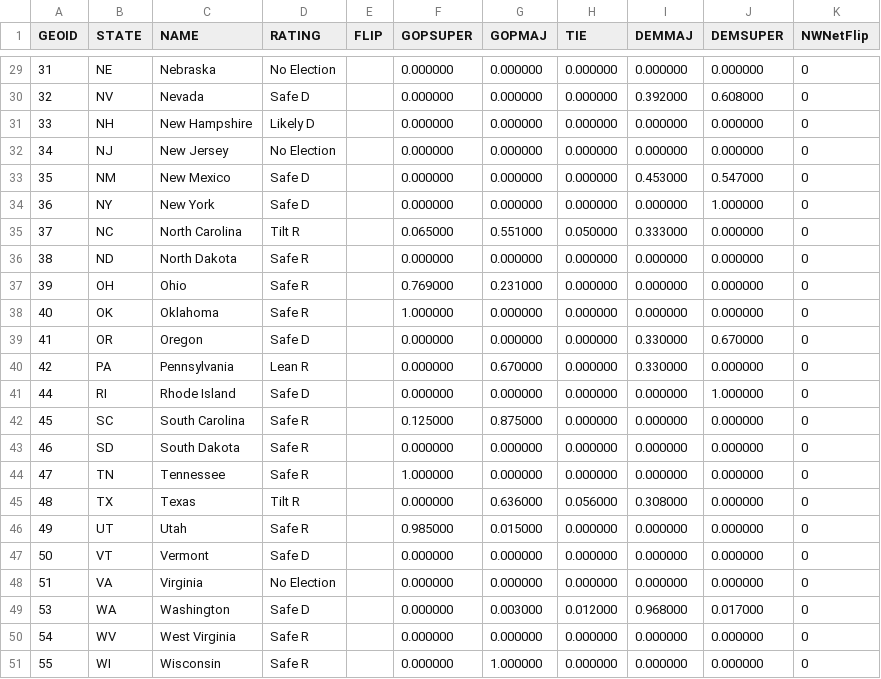
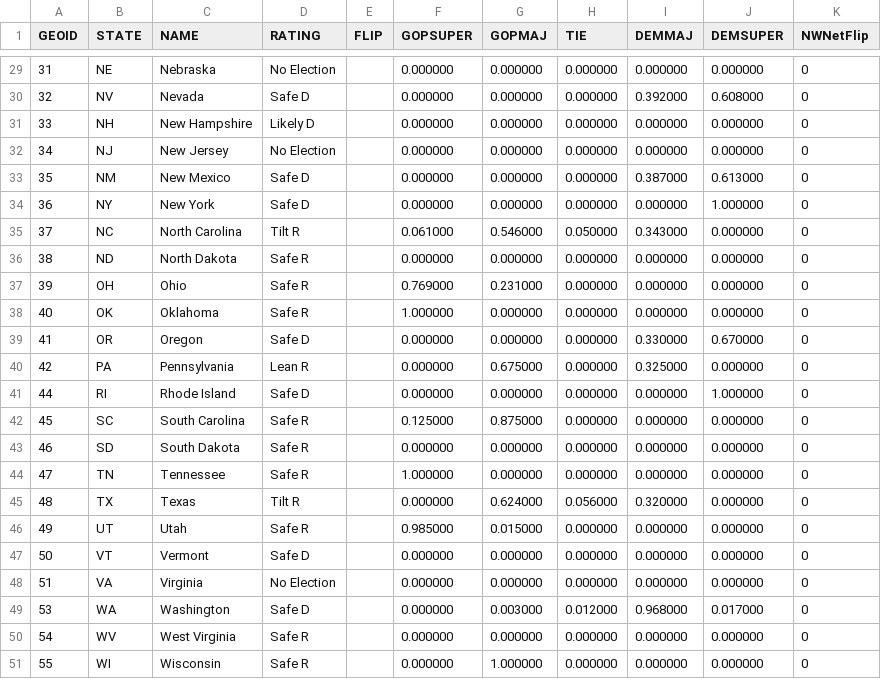
Before and after one commit to psthomas/elections-meta, a CSV file: data/statehouse/cnalysis_shodds.csv, drawn as a sheet; only a part is shown, gaps mark what is left out; the diff covers the shown part only.

```diff
--- a/data/statehouse/cnalysis_shodds.csv
+++ b/data/statehouse/cnalysis_shodds.csv
@@ -32,5 +32,5 @@ GEOID,STATE,NAME,RATING,FLIP,GOPSUPER,GOPMAJ,TIE,DEMMAJ,DEMSUPER,NWNetFlip
 34,NJ,New Jersey,No Election,,0.000000,0.000000,0.000000,0.000000,0.000000,0
-35,NM,New Mexico,Safe D,,0.000000,0.000000,0.000000,0.453000,0.547000,0
+35,NM,New Mexico,Safe D,,0.000000,0.000000,0.000000,0.387000,0.613000,0
 36,NY,New York,Safe D,,0.000000,0.000000,0.000000,0.000000,1.000000,0
-37,NC,North Carolina,Tilt R,,0.065000,0.551000,0.050000,0.333000,0.000000,0
+37,NC,North Carolina,Tilt R,,0.061000,0.546000,0.050000,0.343000,0.000000,0
 38,ND,North Dakota,Safe R,,0.000000,0.000000,0.000000,0.000000,0.000000,0
@@ -39,3 +39,3 @@ GEOID,STATE,NAME,RATING,FLIP,GOPSUPER,GOPMAJ,TIE,DEMMAJ,DEMSUPER,NWNetFlip
 41,OR,Oregon,Safe D,,0.000000,0.000000,0.000000,0.330000,0.670000,0
-42,PA,Pennsylvania,Lean R,,0.000000,0.670000,0.000000,0.330000,0.000000,0
+42,PA,Pennsylvania,Lean R,,0.000000,0.675000,0.000000,0.325000,0.000000,0
 44,RI,Rhode Island,Safe D,,0.000000,0.000000,0.000000,0.000000,1.000000,0
@@ -44,3 +44,3 @@ GEOID,STATE,NAME,RATING,FLIP,GOPSUPER,GOPMAJ,TIE,DEMMAJ,DEMSUPER,NWNetFlip
 47,TN,Tennessee,Safe R,,1.000000,0.000000,0.000000,0.000000,0.000000,0
-48,TX,Texas,Tilt R,,0.000000,0.636000,0.056000,0.308000,0.000000,0
+48,TX,Texas,Tilt R,,0.000000,0.624000,0.056000,0.320000,0.000000,0
 49,UT,Utah,Safe R,,0.985000,0.015000,0.000000,0.000000,0.000000,0
```
Also changed, not shown: 16 edited cells elsewhere in this file, data/output/seat_realized_power.csv, data/output/statescore-matrix.csv, 6 other files.
